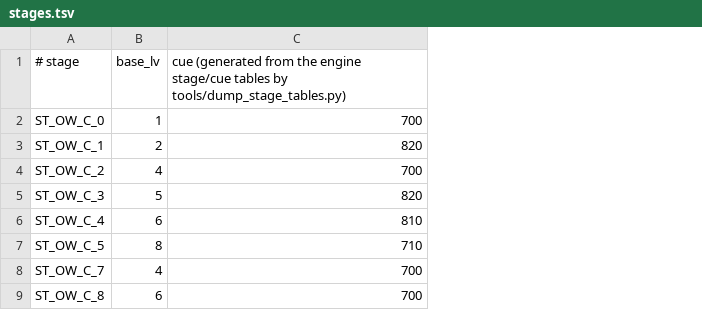
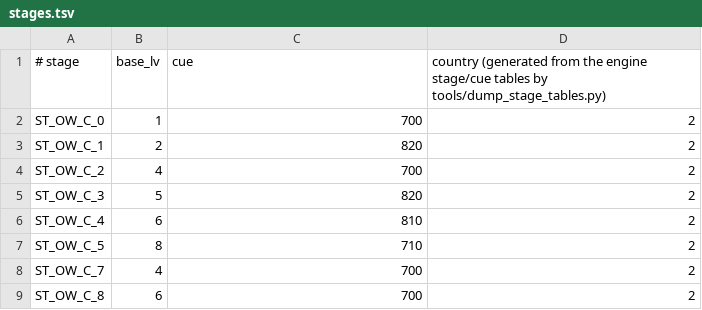
Before and after one commit to undisputed-seraphim/rosalinde, a TSV file: viewer/data/stages.tsv, drawn as a sheet; only a part is shown; the diff names each change by its address in the sheet, - before the commit and + after, or states it on an @@ line.

Commit message:
viewer: select field backgrounds from UFB catalog

```diff
--- a/viewer/data/stages.tsv
+++ b/viewer/data/stages.tsv
+column D, rows 1-9: country (generated from the engine stage/cue tables by tools/dump_stage_tables.py) | 2 | 2 | 2 | 2 | 2 | 2 | 2 | 2
-C1: cue (generated from the engine stage/cue tables by tools/dump_stage_tables.py)
+C1: cue
```
Also changed, not shown: 11 other files.
